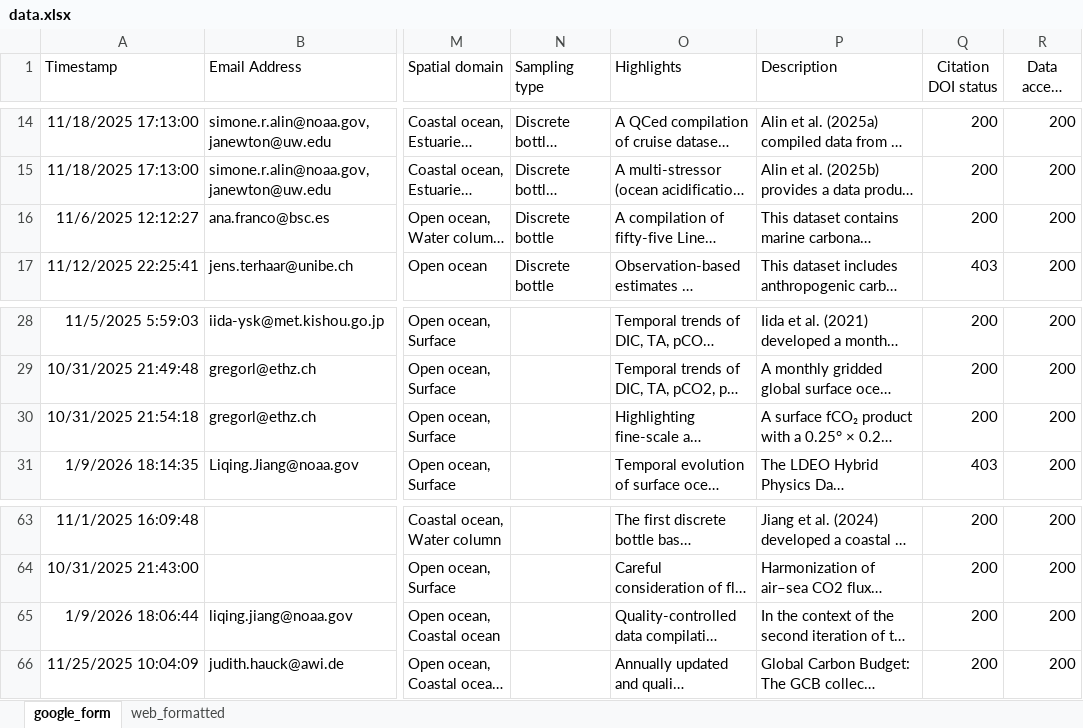
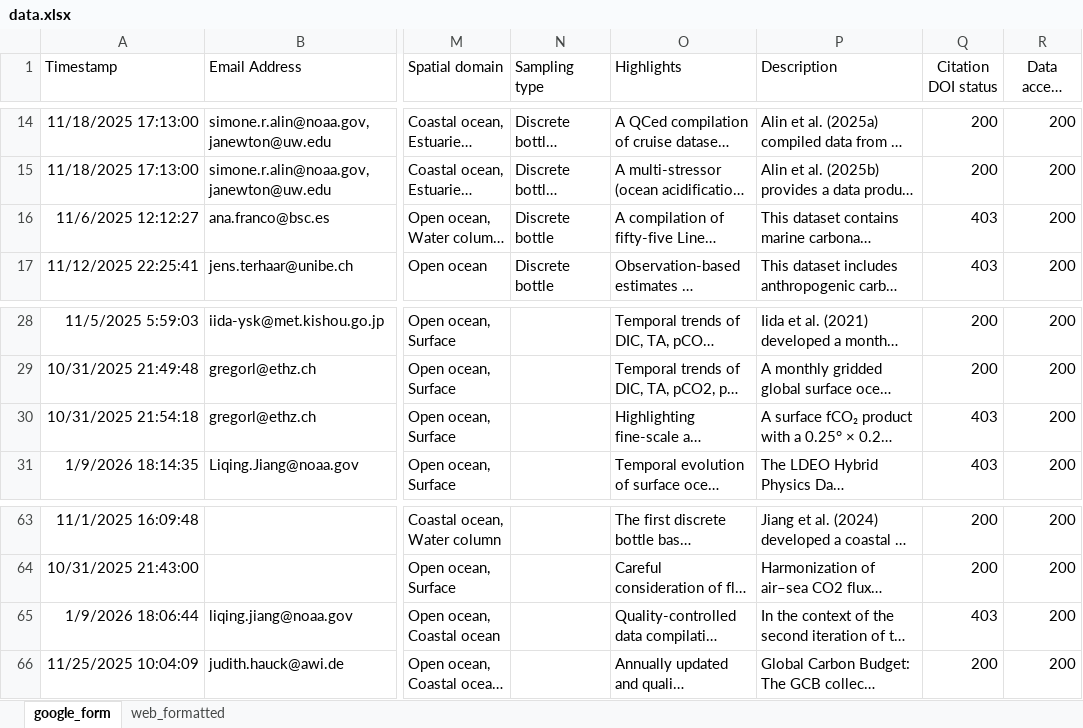
Before and after one commit to OceanCO2/co2-products, an Excel workbook: docs/data.xlsx, sheet google_form, drawn as a sheet; only a part is shown, gaps mark what is left out; long unchanged cells end in …; values as stored, in another font and other column widths than the file's, no borders; charts and pictures and conditional formats and table styles not drawn; the diff names each change by its address in the sheet, - before the commit and + after, or states it on an @@ line.

```diff
--- a/docs/data.xlsx (sheet google_form)
+++ b/docs/data.xlsx (sheet google_form)
-Q16 (Citation DOI status): 200
+Q16 (Citation DOI status): 403
-Q30 (Citation DOI status): 200
+Q30 (Citation DOI status): 403
-Q65 (Citation DOI status): 200
+Q65 (Citation DOI status): 403
```
Also changed, not shown: 1 other file.
